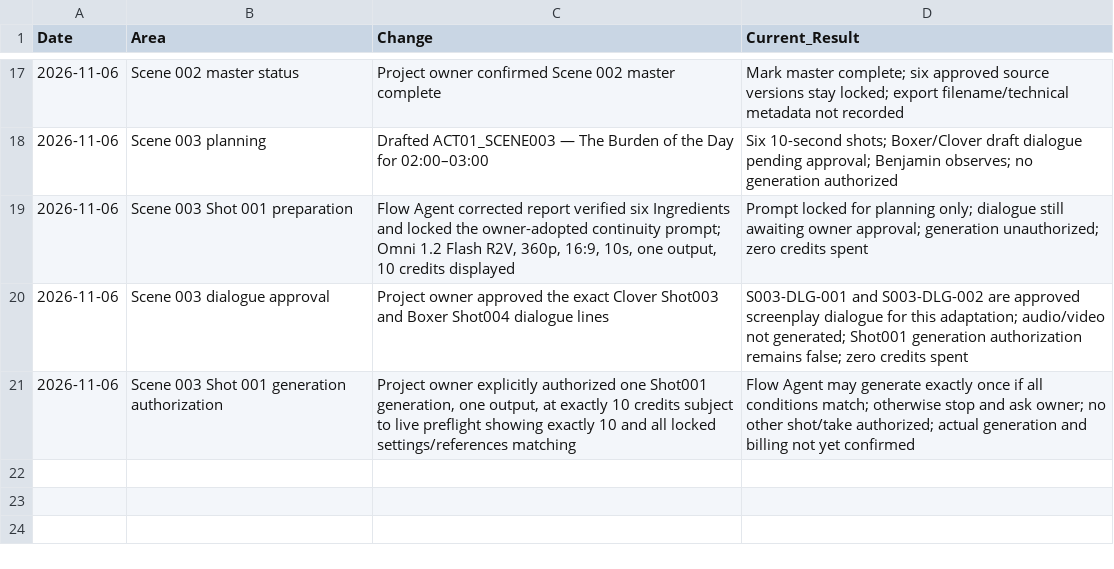
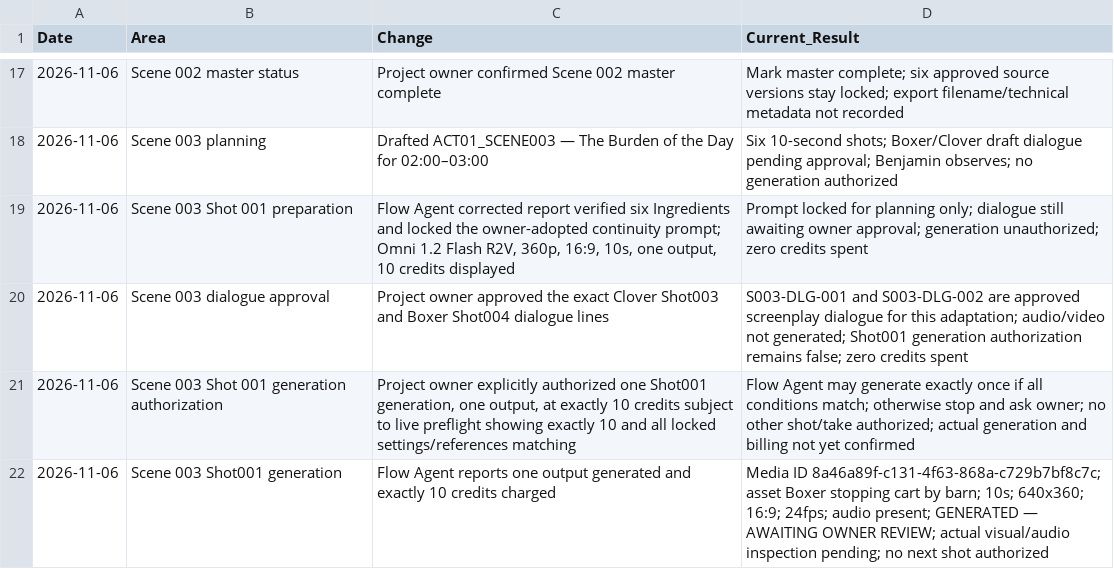
Before and after one commit to a-kabeer/Animal-Farm-The-Price-of-Power, a CSV file: 00_FILM_BIBLE/PRODUCTION_TRACKING/09_CHANGE_HISTORY.csv, drawn as a sheet; only a part is shown, gaps mark what is left out.

Commit message:
Log Scene003 Shot001 generated output and review hold

```diff
--- a/00_FILM_BIBLE/PRODUCTION_TRACKING/09_CHANGE_HISTORY.csv
+++ b/00_FILM_BIBLE/PRODUCTION_TRACKING/09_CHANGE_HISTORY.csv
@@ -21 +21,2 @@
 "2026-11-06","Scene 003 Shot 001 generation authorization","Project owner explicitly authorized one Shot001 generation, one output, at exactly 10 credits subject to live preflight showing exactly 10 and all locked settings/references matching","Flow Agent may generate exactly once if all conditions match; otherwise stop and ask owner; no other shot/take authorized; actual generation and billing not yet confirmed"
+"2026-11-06","Scene 003 Shot001 generation","Flow Agent reports one output generated and exactly 10 credits charged","Media ID 8a46a89f-c131-4f63-868a-c729b7bf8c7c; asset Boxer stopping cart by barn; 10s; 640x360; 16:9; 24fps; audio present; GENERATED — AWAITING OWNER REVIEW; actual visual/audio inspection pending; no next shot authorized"
```
